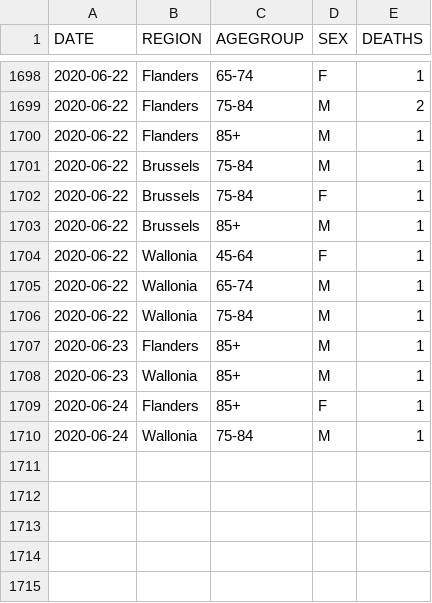
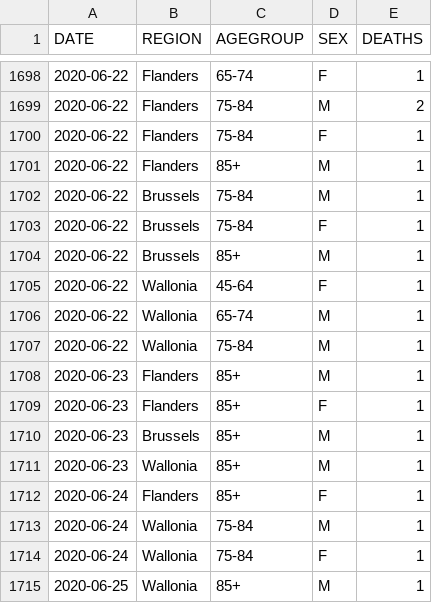
Before and after one commit to rvaughan/coronavirus-data, a CSV file: belgium/belgium.csv, drawn as a sheet; only a part is shown, gaps mark what is left out; the diff names each change by its address in the sheet, - before the commit and + after, or states it on an @@ line.

```diff
--- a/belgium/belgium.csv
+++ b/belgium/belgium.csv
+row 1700: 2020-06-22 | Flanders | 75-84 | F | 1
+row 1709: 2020-06-23 | Flanders | 85+ | F | 1
+row 1710: 2020-06-23 | Brussels | 85+ | M | 1
+row 1714: 2020-06-24 | Wallonia | 75-84 | F | 1
+row 1715: 2020-06-25 | Wallonia | 85+ | M | 1
```
